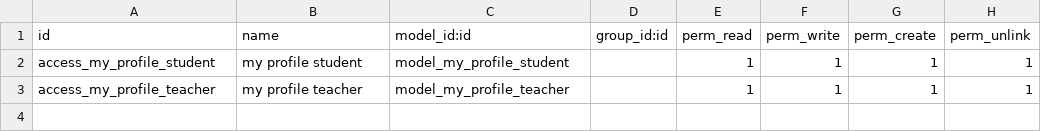
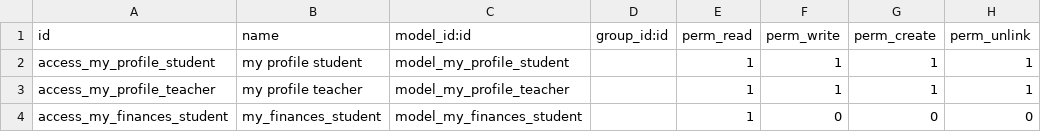
Before and after one commit to EleziE/School_ERP, a CSV file: my_profile_school_erp/security/ir.model.access.csv, drawn as a sheet; the diff names each change by its address in the sheet, - before the commit and + after, or states it on an @@ line.

```diff
--- a/my_profile_school_erp/security/ir.model.access.csv
+++ b/my_profile_school_erp/security/ir.model.access.csv
+row 4: access_my_finances_student | my_finances_student | model_my_finances_student |  | 1 | 0 | 0 | 0
```
Also changed, not shown: 13 other files.
